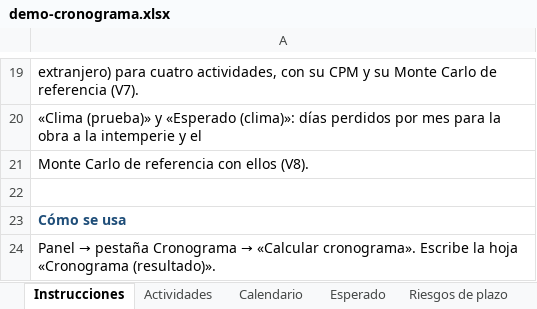
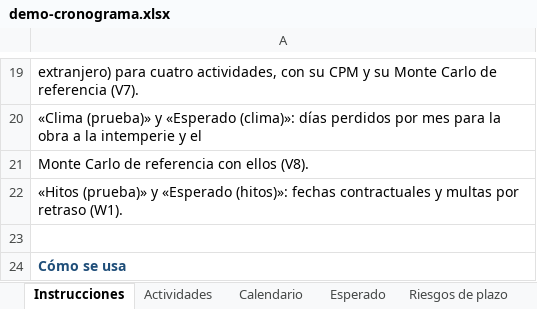
Before and after one commit to danalejo9/riesgo-Montecarlo-excel, an Excel workbook: ejemplos/demo-cronograma.xlsx, sheet Instrucciones, drawn as a sheet; only a part is shown, gaps mark what is left out; the shorter side is filled out with more unchanged rows; values as stored, in another font and other column widths than the file's, no borders; the diff names each change by its address in the sheet, - before the commit and + after, or states it on an @@ line.

```diff
--- a/ejemplos/demo-cronograma.xlsx (sheet Instrucciones)
+++ b/ejemplos/demo-cronograma.xlsx (sheet Instrucciones)
+row 22: «Hitos (prueba)» y «Esperado (hitos)»: fechas contractuales y multas por retraso (W1).
```
Also changed, not shown: other sheet tabs, 22 other files.
